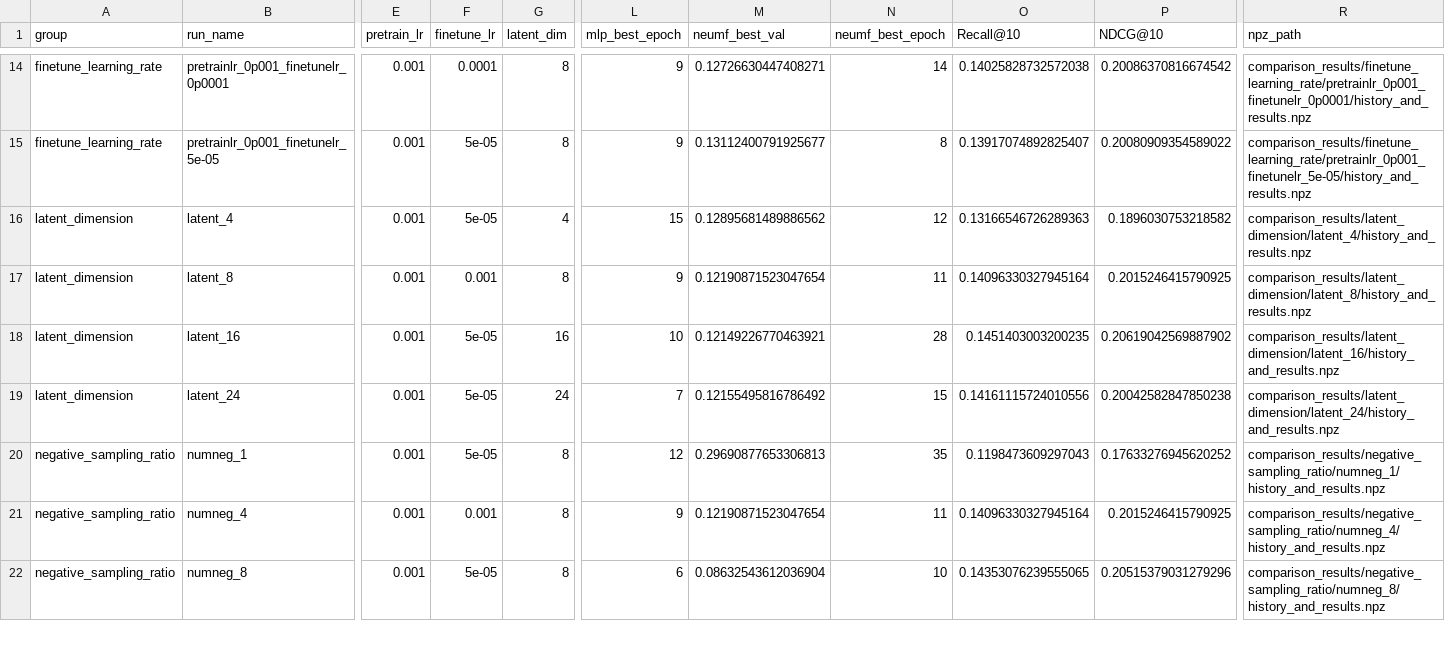
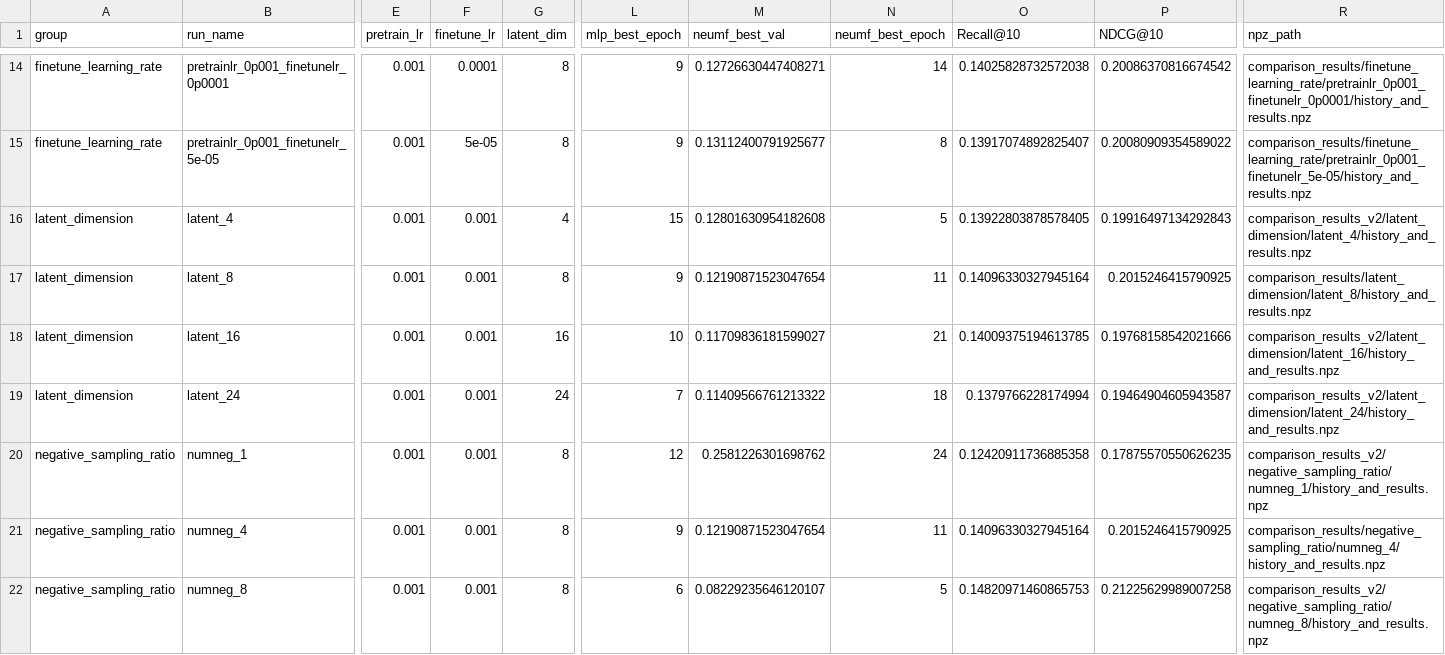
Before and after one commit to JasperSche/Recomenders_NCF, a CSV file: comparison_results/comparison_summary.csv, drawn as a sheet; only a part is shown, gaps mark what is left out; the diff covers the shown part only; the diff names each change by its address in the sheet, - before the commit and + after, or states it on an @@ line.

Commit message:
Final results fixed

```diff
--- a/comparison_results/comparison_summary.csv
+++ b/comparison_results/comparison_summary.csv
-F16 (finetune_lr): 5e-05
+F16 (finetune_lr): 0.001
-M16 (neumf_best_val): 0.12895681489886562
+M16 (neumf_best_val): 0.12801630954182608
-N16 (neumf_best_epoch): 12
+N16 (neumf_best_epoch): 5
-O16 (Recall@10): 0.13166546726289363
+O16 (Recall@10): 0.13922803878578405
-P16 (NDCG@10): 0.1896030753218582
+P16 (NDCG@10): 0.19916497134292843
-R16 (npz_path): comparison_results/latent_dimension/latent_4/history_and_results.npz
+R16 (npz_path): comparison_results_v2/latent_dimension/latent_4/history_and_results.npz
-F18:F20 (finetune_lr): 5e-05
+F18:F20 (finetune_lr): 0.001
-M18 (neumf_best_val): 0.12149226770463921
+M18 (neumf_best_val): 0.11709836181599027
-N18 (neumf_best_epoch): 28
+N18 (neumf_best_epoch): 21
-O18 (Recall@10): 0.1451403003200235
+O18 (Recall@10): 0.14009375194613785
-P18 (NDCG@10): 0.20619042569887902
+P18 (NDCG@10): 0.19768158542021666
-R18 (npz_path): comparison_results/latent_dimension/latent_16/history_and_results.npz
+R18 (npz_path): comparison_results_v2/latent_dimension/latent_16/history_and_results.npz
-M19 (neumf_best_val): 0.12155495816786492
+M19 (neumf_best_val): 0.11409566761213322
-N19 (neumf_best_epoch): 15
+N19 (neumf_best_epoch): 18
-O19 (Recall@10): 0.14161115724010556
+O19 (Recall@10): 0.1379766228174994
-P19 (NDCG@10): 0.20042582847850238
+P19 (NDCG@10): 0.19464904605943587
-R19 (npz_path): comparison_results/latent_dimension/latent_24/history_and_results.npz
+R19 (npz_path): comparison_results_v2/latent_dimension/latent_24/history_and_results.npz
-M20 (neumf_best_val): 0.29690877653306813
+M20 (neumf_best_val): 0.2581226301698762
-N20 (neumf_best_epoch): 35
+N20 (neumf_best_epoch): 24
-O20 (Recall@10): 0.1198473609297043
+O20 (Recall@10): 0.12420911736885358
-P20 (NDCG@10): 0.17633276945620252
+P20 (NDCG@10): 0.17875570550626235
-R20 (npz_path): comparison_results/negative_sampling_ratio/numneg_1/history_and_results.npz
+R20 (npz_path): comparison_results_v2/negative_sampling_ratio/numneg_1/history_and_results.npz
-F22 (finetune_lr): 5e-05
+F22 (finetune_lr): 0.001
-M22 (neumf_best_val): 0.08632543612036904
+M22 (neumf_best_val): 0.08229235646120107
-N22 (neumf_best_epoch): 10
+N22 (neumf_best_epoch): 5
-O22 (Recall@10): 0.14353076239555065
+O22 (Recall@10): 0.14820971460865753
-P22 (NDCG@10): 0.20515379031279296
+P22 (NDCG@10): 0.21225629989007258
-R22 (npz_path): comparison_results/negative_sampling_ratio/numneg_8/history_and_results.npz
+R22 (npz_path): comparison_results_v2/negative_sampling_ratio/numneg_8/history_and_results.npz
```
Also changed, not shown: 6 edited cells elsewhere in this file, 32 other files.
